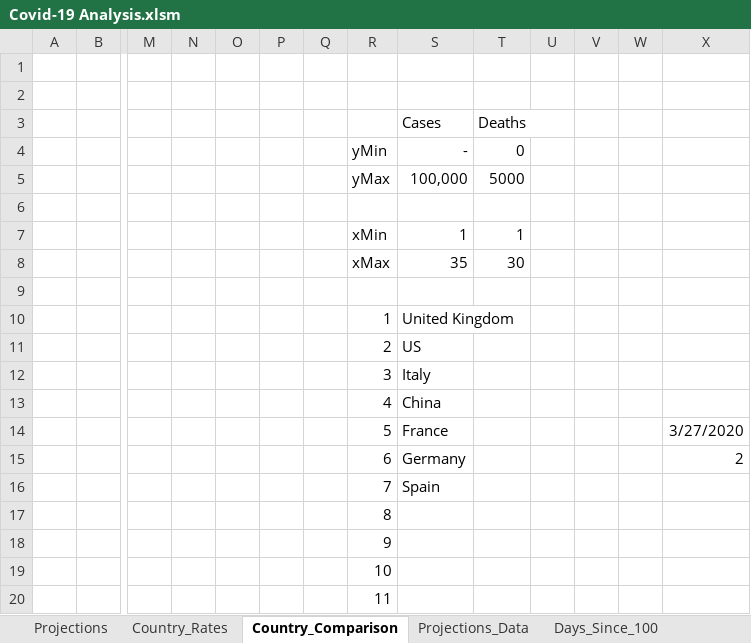
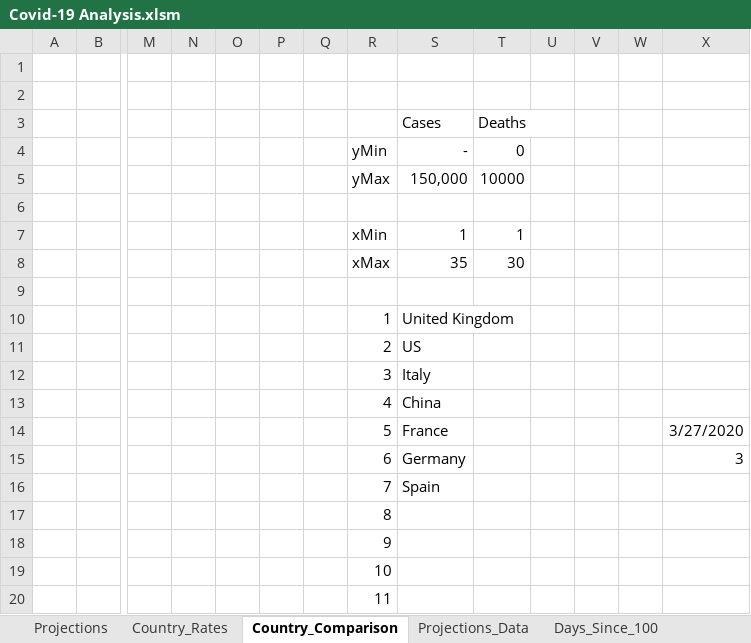
Before and after one commit to achie188/COVID-19, an Excel workbook: Analysis/Covid-19 Analysis.xlsm, sheet Country_Comparison, drawn as a sheet; only a part is shown, gaps mark what is left out; values as stored, in another font and other column widths than the file's, no borders; charts and pictures not drawn; removed rows and columns are numbered as before the commit, all else as after; rows hold the shown columns only; the diff names each change by its address in the sheet, - before the commit and + after, or states it on an @@ line.

```diff
--- a/Analysis/Covid-19 Analysis.xlsm (sheet Country_Comparison)
+++ b/Analysis/Covid-19 Analysis.xlsm (sheet Country_Comparison)
-row 5:  |  |  |  |  |  |  | yMax | 100,000 | 5000
+row 5:  |  |  |  |  |  |  | yMax | 150,000 | 10000
-X15: 2
+X15: 3
```
Also changed, not shown: sheet Projections_Data, sheet Days_Since_100, sheet Deaths_since_10, sheet Country_Data, sheet Country_Rates, sheet Projections, hidden cells, charts or pictures.
